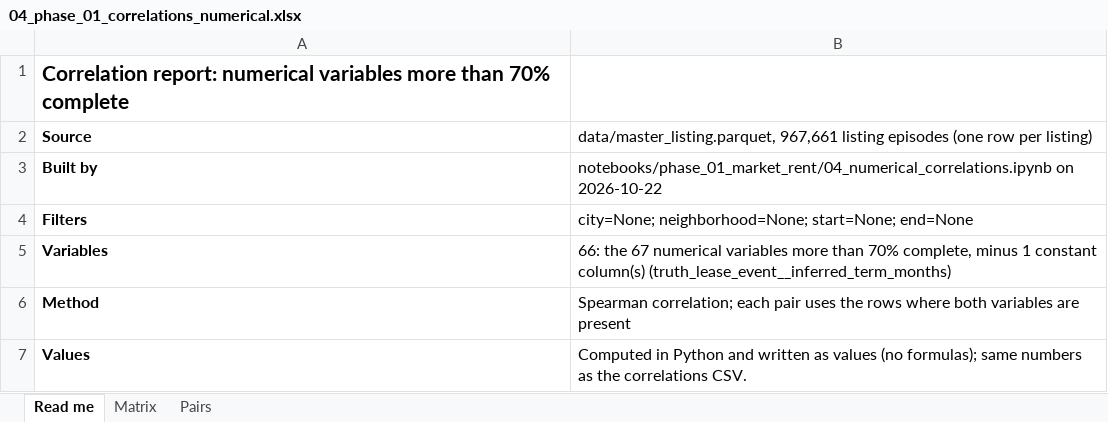
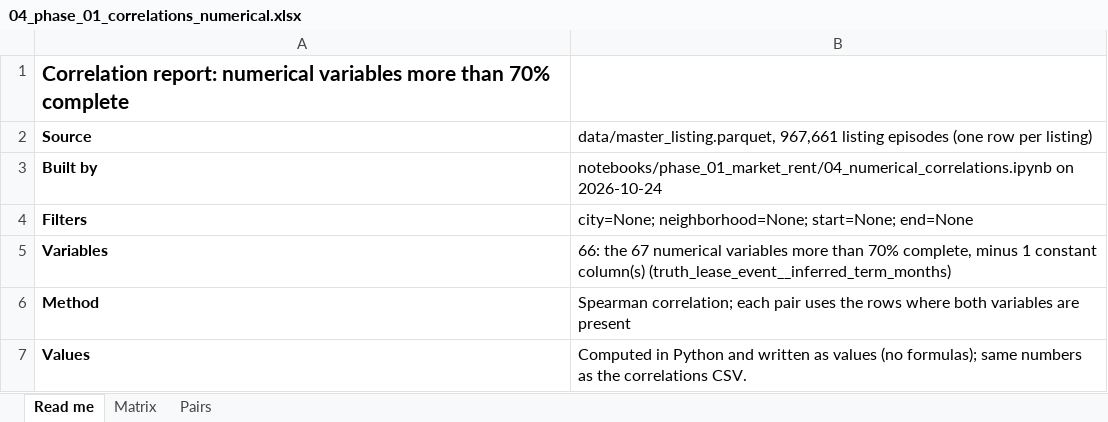
Before and after one commit to MatthewCReynolds/From-Listings-to-Intelligence, an Excel workbook: outputs/04_phase_01_correlations_numerical.xlsx, sheet Read me, drawn as a sheet; only a part is shown; values as stored, in another font and other column widths than the file's, no borders; the diff names each change by its address in the sheet, - before the commit and + after, or states it on an @@ line.

```diff
--- a/outputs/04_phase_01_correlations_numerical.xlsx (sheet Read me)
+++ b/outputs/04_phase_01_correlations_numerical.xlsx (sheet Read me)
-B3: notebooks/phase_01_market_rent/04_numerical_correlations.ipynb on 2026-10-22
+B3: notebooks/phase_01_market_rent/04_numerical_correlations.ipynb on 2026-10-24
```
Also changed, not shown: 14 other files.
